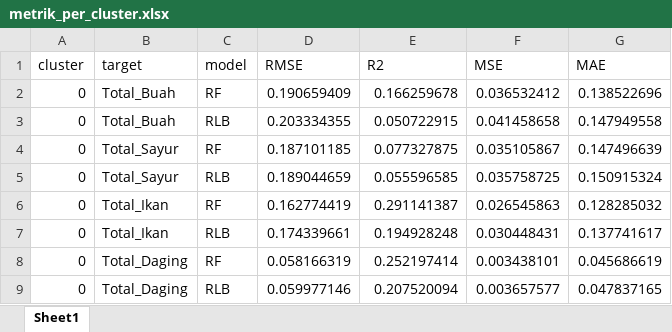
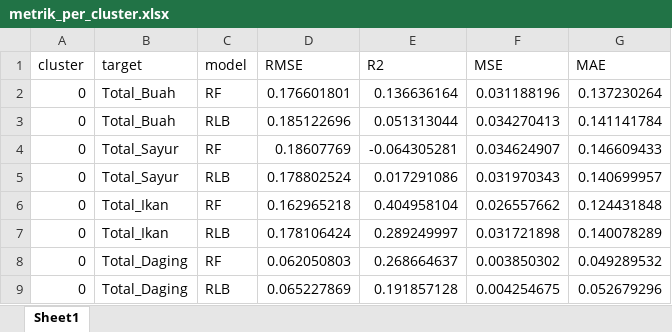
Before and after one commit to IreneCarlLewis/prediksikonsumsipangan, an Excel workbook: hasil/metrik_per_cluster.xlsx, sheet Sheet1, drawn as a sheet; only a part is shown; values as stored, in another font and other column widths than the file's, no borders; the diff covers the shown part only; the diff names each change by its address in the sheet, - before the commit and + after, or states it on an @@ line.

```diff
--- a/hasil/metrik_per_cluster.xlsx (sheet Sheet1)
+++ b/hasil/metrik_per_cluster.xlsx (sheet Sheet1)
-D2 (RMSE): 0.190659409
+D2 (RMSE): 0.176601801
-E2 (R2): 0.166259678
+E2 (R2): 0.136636164
-F2 (MSE): 0.036532412
+F2 (MSE): 0.031188196
-G2 (MAE): 0.138522696
+G2 (MAE): 0.137230264
-D3 (RMSE): 0.203334355
+D3 (RMSE): 0.185122696
-E3 (R2): 0.050722915
+E3 (R2): 0.051313044
-F3 (MSE): 0.041458658
+F3 (MSE): 0.034270413
-G3 (MAE): 0.147949558
+G3 (MAE): 0.141141784
-D4 (RMSE): 0.187101185
+D4 (RMSE): 0.18607769
-E4 (R2): 0.077327875
+E4 (R2): -0.064305281
-F4 (MSE): 0.035105867
+F4 (MSE): 0.034624907
-G4 (MAE): 0.147496639
+G4 (MAE): 0.146609433
-D5 (RMSE): 0.189044659
+D5 (RMSE): 0.178802524
-E5 (R2): 0.055596585
+E5 (R2): 0.017291086
-F5 (MSE): 0.035758725
+F5 (MSE): 0.031970343
-G5 (MAE): 0.150915324
+G5 (MAE): 0.140699957
-D6 (RMSE): 0.162774419
+D6 (RMSE): 0.162965218
-E6 (R2): 0.291141387
+E6 (R2): 0.404958104
-F6 (MSE): 0.026545863
+F6 (MSE): 0.026557662
-G6 (MAE): 0.128285032
+G6 (MAE): 0.124431848
-D7 (RMSE): 0.174339661
+D7 (RMSE): 0.178106424
-E7 (R2): 0.194928248
+E7 (R2): 0.289249997
-F7 (MSE): 0.030448431
+F7 (MSE): 0.031721898
-G7 (MAE): 0.137741617
+G7 (MAE): 0.140078289
-D8 (RMSE): 0.058166319
+D8 (RMSE): 0.062050803
-E8 (R2): 0.252197414
+E8 (R2): 0.268664637
-F8 (MSE): 0.003438101
+F8 (MSE): 0.003850302
-G8 (MAE): 0.045686619
+G8 (MAE): 0.049289532
-D9 (RMSE): 0.059977146
+D9 (RMSE): 0.065227869
-E9 (R2): 0.207520094
+E9 (R2): 0.191857128
-F9 (MSE): 0.003657577
+F9 (MSE): 0.004254675
-G9 (MAE): 0.047837165
+G9 (MAE): 0.052679296
```
Also changed, not shown: 256 edited cells elsewhere in this sheet, hasil/hasil_shap.xlsx, 37 other files.
